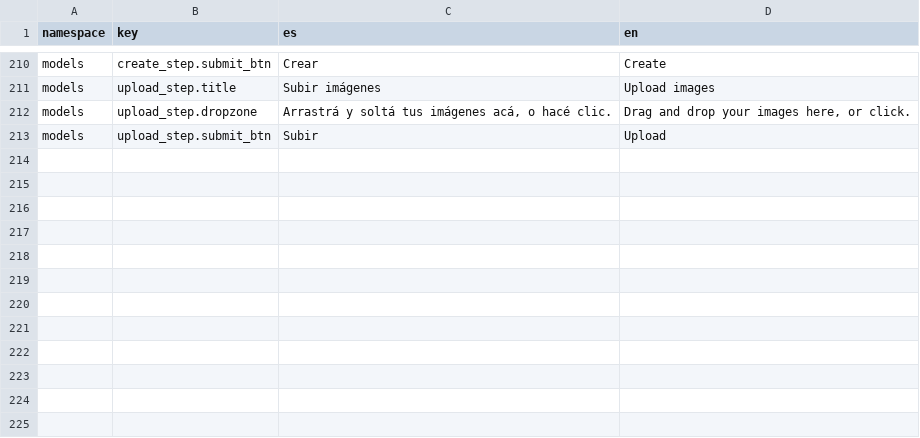
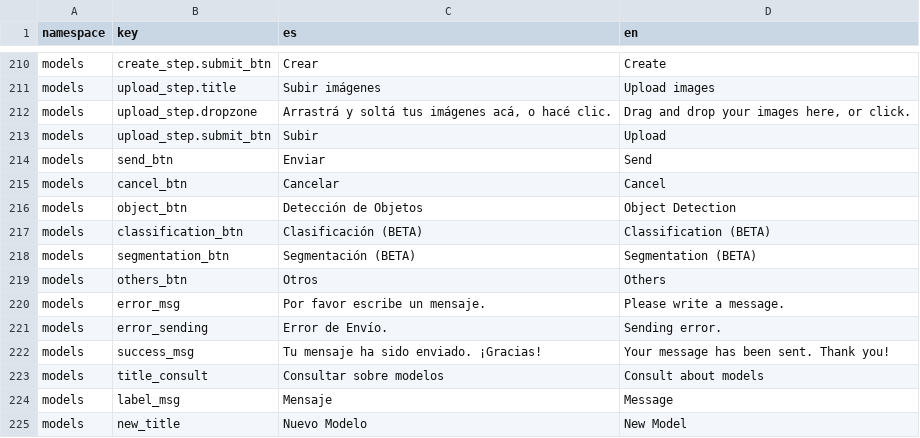
Before and after one commit to dymaxionlabs/platform, a CSV file: i18n.csv, drawn as a sheet; only a part is shown, gaps mark what is left out; the diff names each change by its address in the sheet, - before the commit and + after, or states it on an @@ line.

Commit message:
New Model view, with contact form

```diff
--- a/i18n.csv
+++ b/i18n.csv
+row 214: models | send_btn | Enviar | Send
+row 215: models | cancel_btn | Cancelar | Cancel
+row 216: models | object_btn | Detección de Objetos | Object Detection
+row 217: models | classification_btn | Clasificación (BETA) | Classification (BETA)
+row 218: models | segmentation_btn | Segmentación (BETA) | Segmentation (BETA)
+row 219: models | others_btn | Otros | Others
+row 220: models | error_msg | Por favor escribe un mensaje. | Please write a message.
+row 221: models | error_sending | Error de Envío. | Sending error.
+row 222: models | success_msg | Tu mensaje ha sido enviado. ¡Gracias! | Your message has been sent. Thank you!
+row 223: models | title_consult | Consultar sobre modelos | Consult about models
+row 224: models | label_msg | Mensaje | Message
+row 225: models | new_title | Nuevo Modelo | New Model
```
Also changed, not shown: 5 other files.
